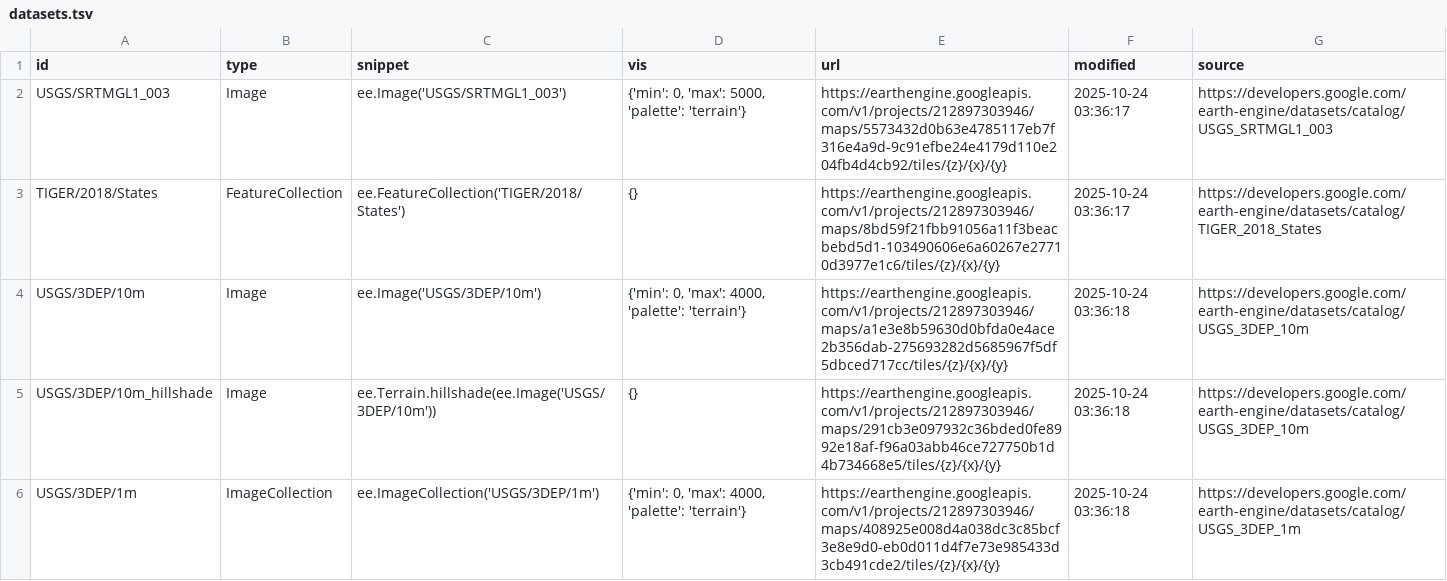
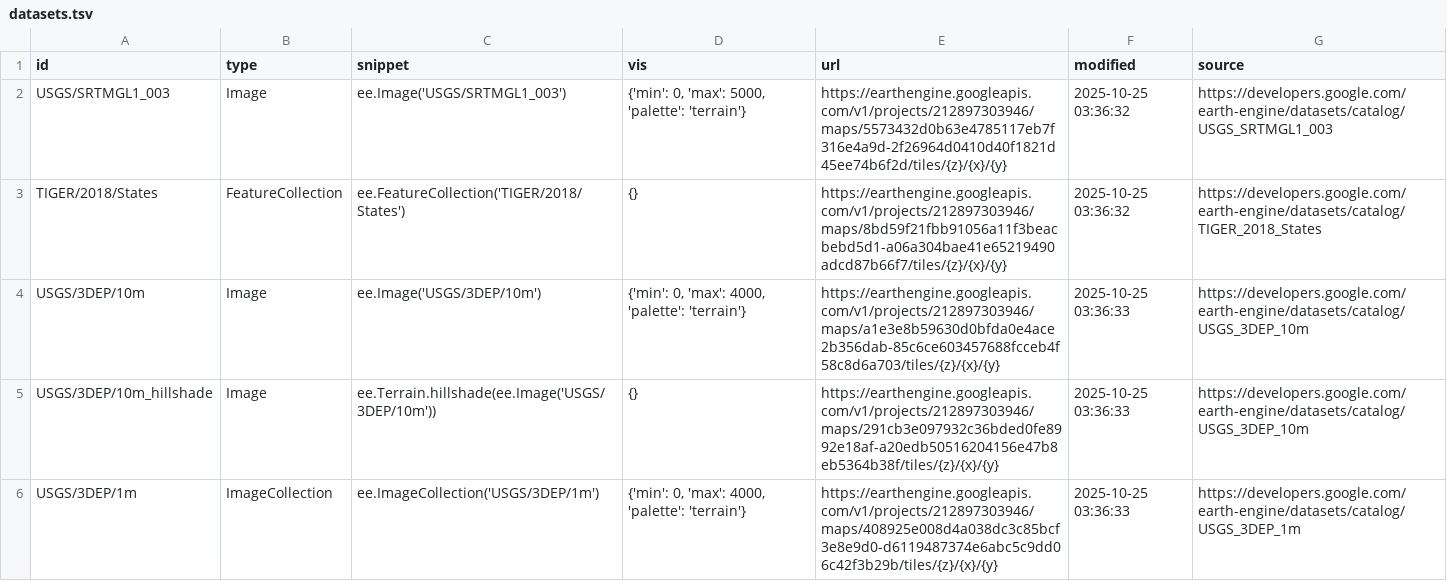
Before and after one commit to opengeos/ee-tile-layers, a TSV file: datasets.tsv, drawn as a sheet; only a part is shown; the diff covers the shown part only.

```diff
--- a/datasets.tsv
+++ b/datasets.tsv
@@ -1,6 +1,6 @@
 id	type	snippet	vis	url	modified	source
-USGS/SRTMGL1_003	Image	ee.Image('USGS/SRTMGL1_003')	{'min': 0, 'max': 5000, 'palette': 'terrain'}	https://earthengine.googleapis.com/v1/projects/212897303946/maps/5573432d0b63e4785117eb7f316e4a9d-9c91efbe24e4179d110e204fb4d4cb92/tiles/{z}/{x}/{y}	2025-10-24 03:36:17	https://developers.google.com/earth-engine/datasets/catalog/USGS_SRTMGL1_003
-TIGER/2018/States	FeatureCollection	ee.FeatureCollection('TIGER/2018/States')	{}	https://earthengine.googleapis.com/v1/projects/212897303946/maps/8bd59f21fbb91056a11f3beacbebd5d1-103490606e6a60267e27710d3977e1c6/tiles/{z}/{x}/{y}	2025-10-24 03:36:17	https://developers.google.com/earth-engine/datasets/catalog/TIGER_2018_States
-USGS/3DEP/10m	Image	ee.Image('USGS/3DEP/10m')	{'min': 0, 'max': 4000, 'palette': 'terrain'}	https://earthengine.googleapis.com/v1/projects/212897303946/maps/a1e3e8b59630d0bfda0e4ace2b356dab-275693282d5685967f5df5dbced717cc/tiles/{z}/{x}/{y}	2025-10-24 03:36:18	https://developers.google.com/earth-engine/datasets/catalog/USGS_3DEP_10m
-USGS/3DEP/10m_hillshade	Image	 ee.Terrain.hillshade(ee.Image('USGS/3DEP/10m'))	{}	https://earthengine.googleapis.com/v1/projects/212897303946/maps/291cb3e097932c36bded0fe8992e18af-f96a03abb46ce727750b1d4b734668e5/tiles/{z}/{x}/{y}	2025-10-24 03:36:18	https://developers.google.com/earth-engine/datasets/catalog/USGS_3DEP_10m
-USGS/3DEP/1m	ImageCollection	 ee.ImageCollection('USGS/3DEP/1m')	{'min': 0, 'max': 4000, 'palette': 'terrain'}	https://earthengine.googleapis.com/v1/projects/212897303946/maps/408925e008d4a038dc3c85bcf3e8e9d0-eb0d011d4f7e73e985433d3cb491cde2/tiles/{z}/{x}/{y}	2025-10-24 03:36:18	https://developers.google.com/earth-engine/datasets/catalog/USGS_3DEP_1m
+USGS/SRTMGL1_003	Image	ee.Image('USGS/SRTMGL1_003')	{'min': 0, 'max': 5000, 'palette': 'terrain'}	https://earthengine.googleapis.com/v1/projects/212897303946/maps/5573432d0b63e4785117eb7f316e4a9d-2f26964d0410d40f1821d45ee74b6f2d/tiles/{z}/{x}/{y}	2025-10-25 03:36:32	https://developers.google.com/earth-engine/datasets/catalog/USGS_SRTMGL1_003
+TIGER/2018/States	FeatureCollection	ee.FeatureCollection('TIGER/2018/States')	{}	https://earthengine.googleapis.com/v1/projects/212897303946/maps/8bd59f21fbb91056a11f3beacbebd5d1-a06a304bae41e65219490adcd87b66f7/tiles/{z}/{x}/{y}	2025-10-25 03:36:32	https://developers.google.com/earth-engine/datasets/catalog/TIGER_2018_States
+USGS/3DEP/10m	Image	ee.Image('USGS/3DEP/10m')	{'min': 0, 'max': 4000, 'palette': 'terrain'}	https://earthengine.googleapis.com/v1/projects/212897303946/maps/a1e3e8b59630d0bfda0e4ace2b356dab-85c6ce603457688fcceb4f58c8d6a703/tiles/{z}/{x}/{y}	2025-10-25 03:36:33	https://developers.google.com/earth-engine/datasets/catalog/USGS_3DEP_10m
+USGS/3DEP/10m_hillshade	Image	 ee.Terrain.hillshade(ee.Image('USGS/3DEP/10m'))	{}	https://earthengine.googleapis.com/v1/projects/212897303946/maps/291cb3e097932c36bded0fe8992e18af-a20edb50516204156e47b8eb5364b38f/tiles/{z}/{x}/{y}	2025-10-25 03:36:33	https://developers.google.com/earth-engine/datasets/catalog/USGS_3DEP_10m
+USGS/3DEP/1m	ImageCollection	 ee.ImageCollection('USGS/3DEP/1m')	{'min': 0, 'max': 4000, 'palette': 'terrain'}	https://earthengine.googleapis.com/v1/projects/212897303946/maps/408925e008d4a038dc3c85bcf3e8e9d0-d6119487374e6abc5c9dd06c42f3b29b/tiles/{z}/{x}/{y}	2025-10-25 03:36:33	https://developers.google.com/earth-engine/datasets/catalog/USGS_3DEP_1m
```
Also changed, not shown: 8 edited cells elsewhere in this file.
